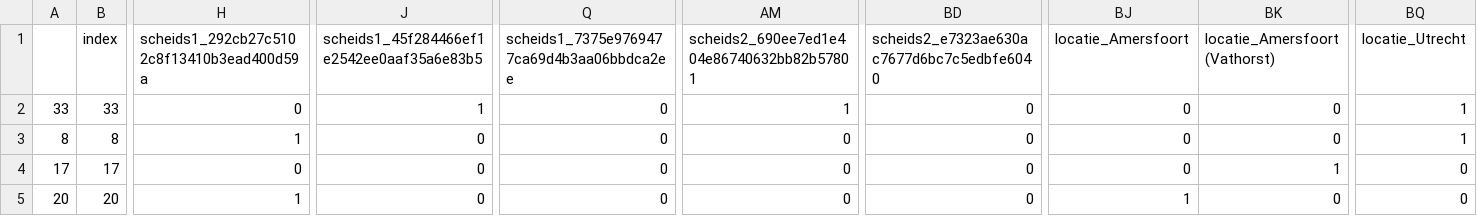
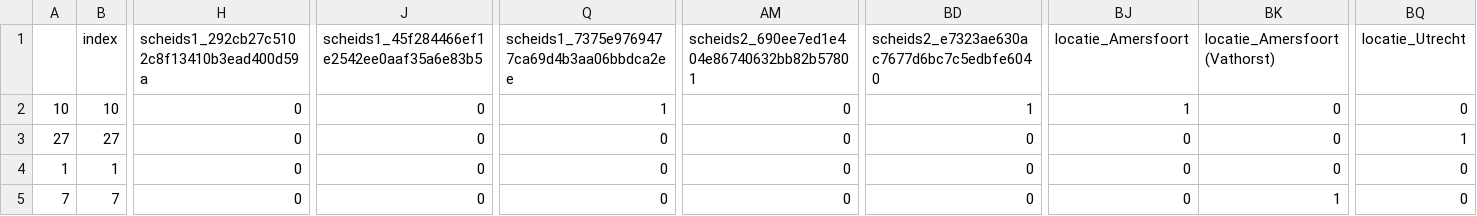
Before and after one commit to nonnehodes/Ipass, a CSV file: notebook/prediction.csv, drawn as a sheet; only a part is shown, gaps mark what is left out; the diff covers the shown part only; the diff names each change by its address in the sheet, - before the commit and + after, or states it on an @@ line.

```diff
--- a/notebook/prediction.csv
+++ b/notebook/prediction.csv
-A2: 33
+A2: 10
-B2 (index): 33
+B2 (index): 10
-J2: 1
+J2: 0
-Q2: 0
+Q2: 1
-AM2: 1
+AM2: 0
-BD2: 0
+BD2: 1
-BJ2 (locatie_Amersfoort): 0
+BJ2 (locatie_Amersfoort): 1
-BQ2 (locatie_Utrecht): 1
+BQ2 (locatie_Utrecht): 0
-A3: 8
+A3: 27
-B3 (index): 8
+B3 (index): 27
-H3: 1
+H3: 0
-A4: 17
+A4: 1
-B4 (index): 17
+B4 (index): 1
-BK4 (locatie_Amersfoort (Vathorst)): 1
+BK4 (locatie_Amersfoort (Vathorst)): 0
-A5: 20
+A5: 7
-B5 (index): 20
+B5 (index): 7
-H5: 1
+H5: 0
-BJ5 (locatie_Amersfoort): 1
+BJ5 (locatie_Amersfoort): 0
-BK5 (locatie_Amersfoort (Vathorst)): 0
+BK5 (locatie_Amersfoort (Vathorst)): 1
```
Also changed, not shown: 33 edited cells elsewhere in this file, project_files/cols.csv, project_files/mlr.csv, 9 other files.
